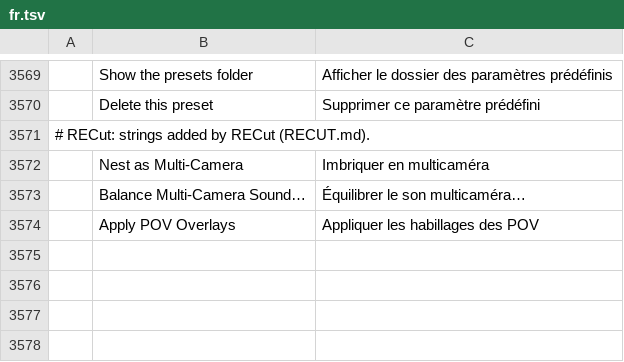
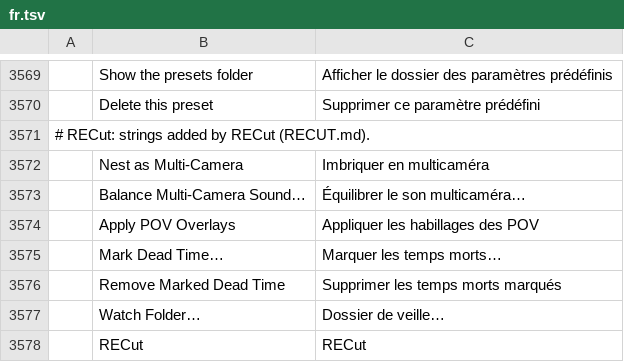
Before and after one commit to Foxnoxxx/filmcraft, a TSV file: crates/ui-egui/src/i18n/fr.tsv, drawn as a sheet; only a part is shown, gaps mark what is left out.

```diff
--- a/crates/ui-egui/src/i18n/fr.tsv
+++ b/crates/ui-egui/src/i18n/fr.tsv
@@ -3574 +3574,5 @@
 	Apply POV Overlays	Appliquer les habillages des POV
+	Mark Dead Time…	Marquer les temps morts…
+	Remove Marked Dead Time	Supprimer les temps morts marqués
+	Watch Folder…	Dossier de veille…
+	RECut	RECut
```
Also changed, not shown: crates/ui-egui/src/i18n/es.tsv, crates/ui-egui/src/i18n/id.tsv, 21 other files.
